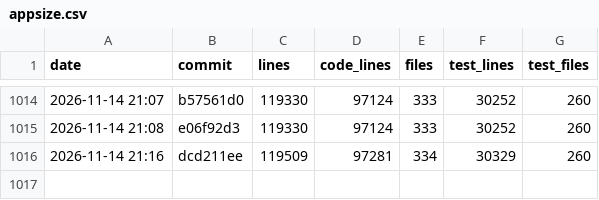
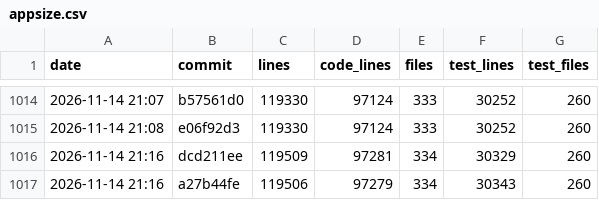
Before and after one commit to ArtafasioPippoz/ChartLibre, a CSV file: dev/appsize.csv, drawn as a sheet; only a part is shown, gaps mark what is left out; the diff names each change by its address in the sheet, - before the commit and + after, or states it on an @@ line.

```diff
--- a/dev/appsize.csv
+++ b/dev/appsize.csv
+row 1017: 2026-11-14 21:16 | a27b44fe | 119506 | 97279 | 334 | 30343 | 260
```
Also changed, not shown: 5 other files.
